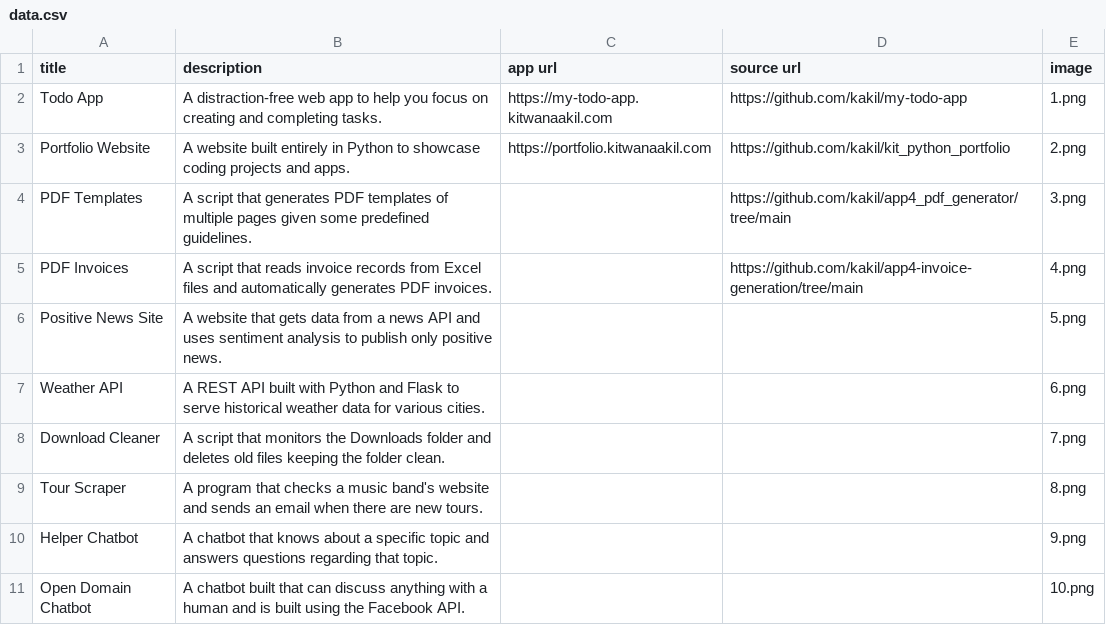
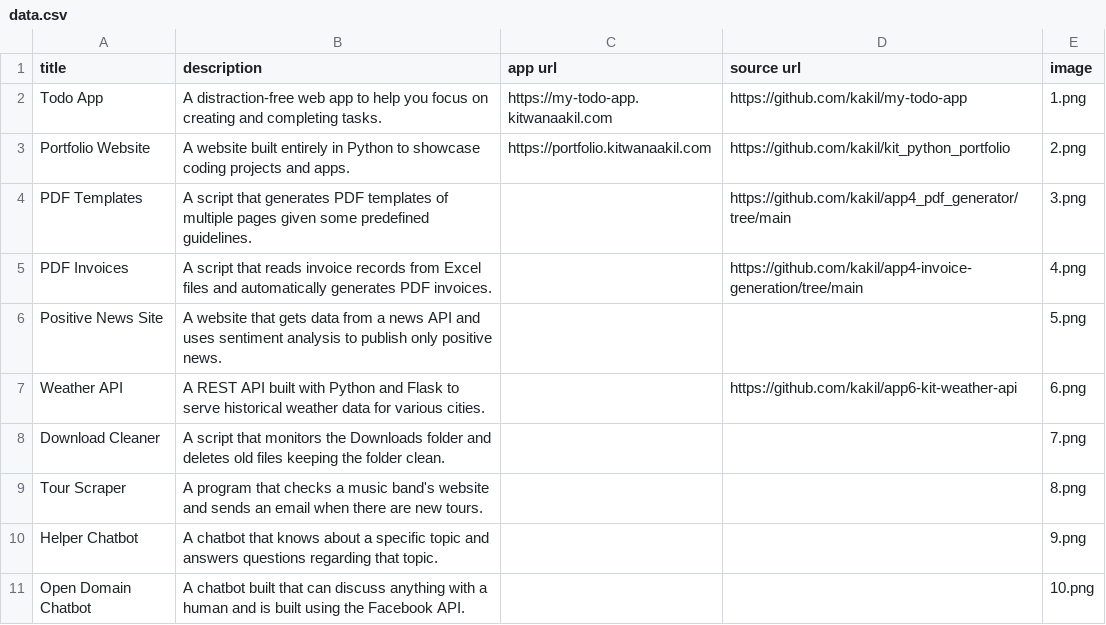
Before and after one commit to kakil/kit_python_portfolio, a CSV file: data.csv, drawn as a sheet; only a part is shown.

Commit message:
Added the weather api source url.

```diff
--- a/data.csv
+++ b/data.csv
@@ -6,3 +6,3 @@ PDF Invoices;A script that reads invoice records from Excel files and automatica
 Positive News Site;A website that gets data from a news API and uses sentiment analysis to publish only positive news.;;;5.png
-Weather API;A REST API built with Python and Flask to serve historical weather data for various cities.;;;6.png
+Weather API;A REST API built with Python and Flask to serve historical weather data for various cities.;;https://github.com/kakil/app6-kit-weather-api;6.png
 Download Cleaner;A script that monitors the Downloads folder and deletes old files keeping the folder clean.;;;7.png
```
